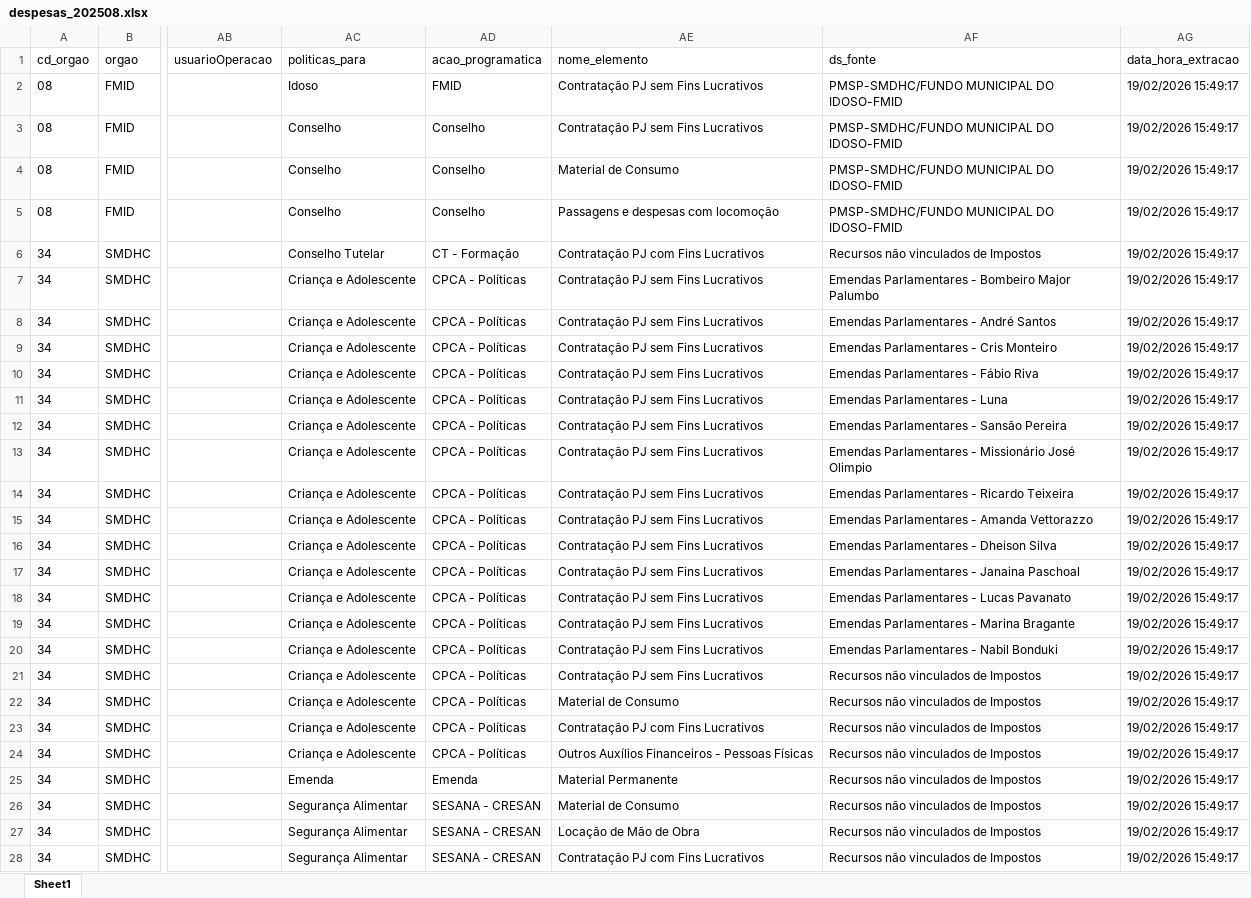
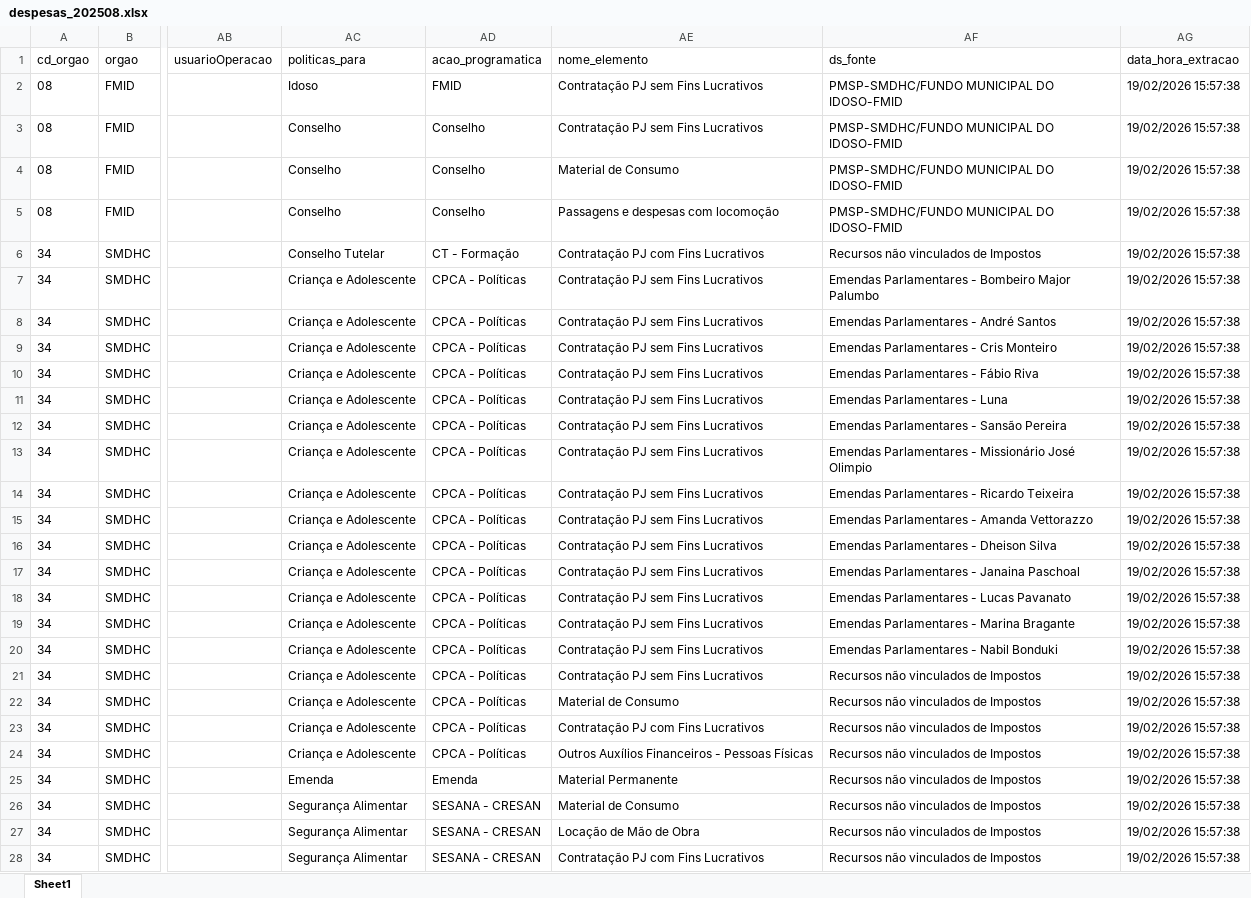
Before and after one commit to NathanSFaita/painel_orcamentario, an Excel workbook: base_despesas/2025/despesas_202508.xlsx, sheet Sheet1, drawn as a sheet; only a part is shown, gaps mark what is left out; values as stored, in another font and other column widths than the file's, no borders; the diff covers the shown part only; the diff names each change by its address in the sheet, - before the commit and + after, or states it on an @@ line.

```diff
--- a/base_despesas/2025/despesas_202508.xlsx (sheet Sheet1)
+++ b/base_despesas/2025/despesas_202508.xlsx (sheet Sheet1)
-AG2:AG28 (data_hora_extracao): 19/02/2026 15:49:17
+AG2:AG28 (data_hora_extracao): 19/02/2026 15:57:38
```
Also changed, not shown: 240 edited cells elsewhere in this sheet, base_despesas/2025/despesas_202512.xlsx, 2 other files.
